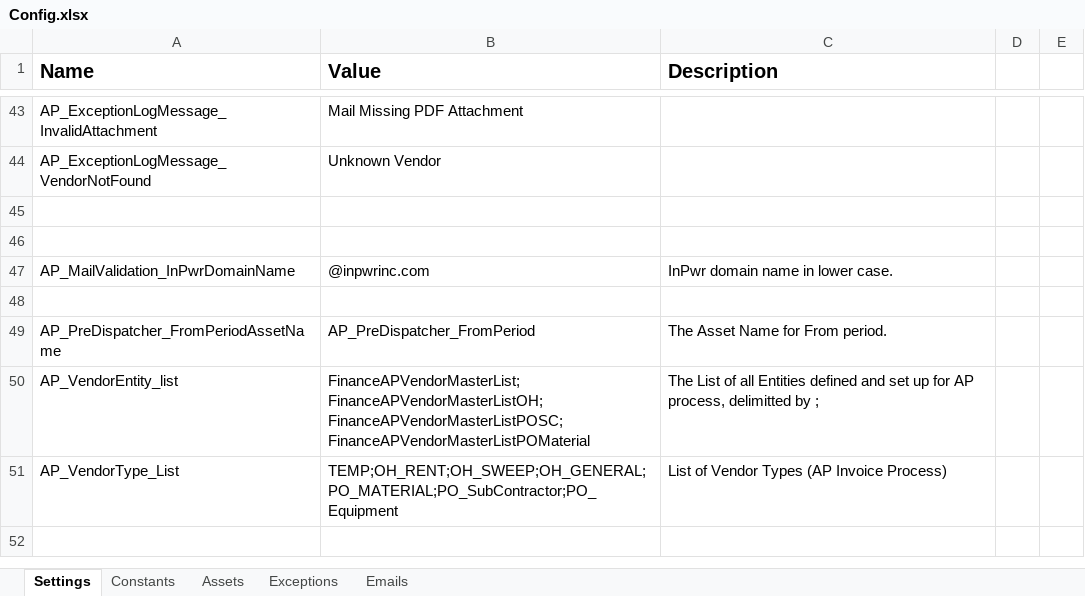
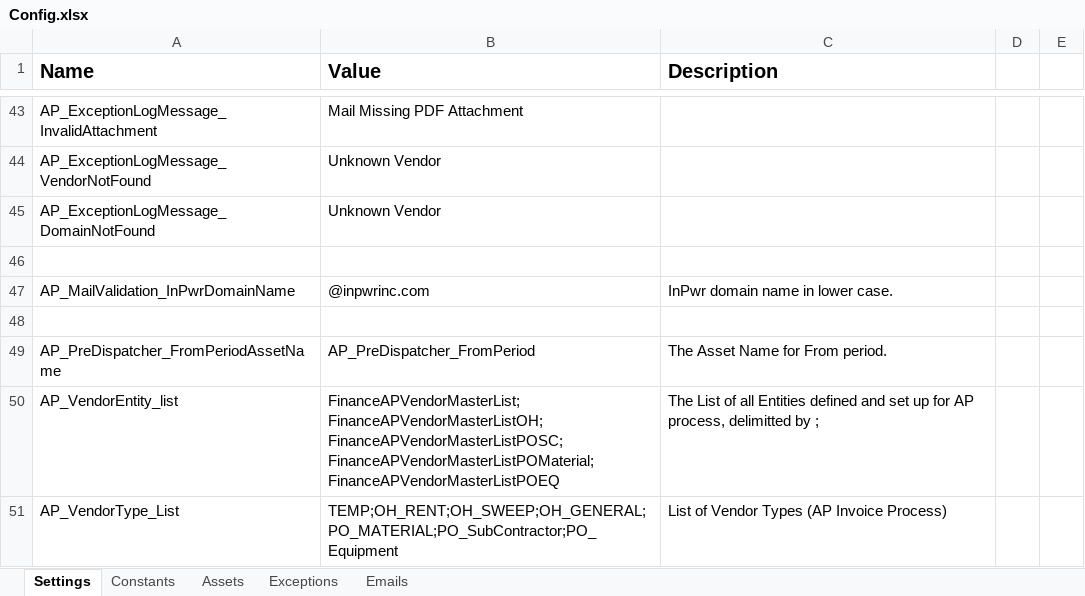
Before and after one commit to InPwr-CoE/InPwr.Finance.AccountsPayable.Common.PreDispatcher, an Excel workbook: Data/Config.xlsx, sheet Settings, drawn as a sheet; only a part is shown, gaps mark what is left out; values as stored, in another font and other column widths than the file's, no borders; the diff names each change by its address in the sheet, - before the commit and + after, or states it on an @@ line.

Commit message:
PROD Issue Fixes
Subject Length too long handling
Mail Movement - Unread
Exception handling with Notification

```diff
--- a/Data/Config.xlsx (sheet Settings)
+++ b/Data/Config.xlsx (sheet Settings)
-row 45: (empty)
+row 45: AP_ExceptionLogMessage_DomainNotFound | Unknown Vendor
-B50 (Value): FinanceAPVendorMasterList;FinanceAPVendorMasterListOH;FinanceAPVendorMasterListPOSC;FinanceAPVendorMasterListPOMaterial
+B50 (Value): FinanceAPVendorMasterList;FinanceAPVendorMasterListOH;FinanceAPVendorMasterListPOSC;FinanceAPVendorMasterListPOMaterial;FinanceAPVendorMasterListPOEQ
```
Also changed, not shown: 38 other files.
